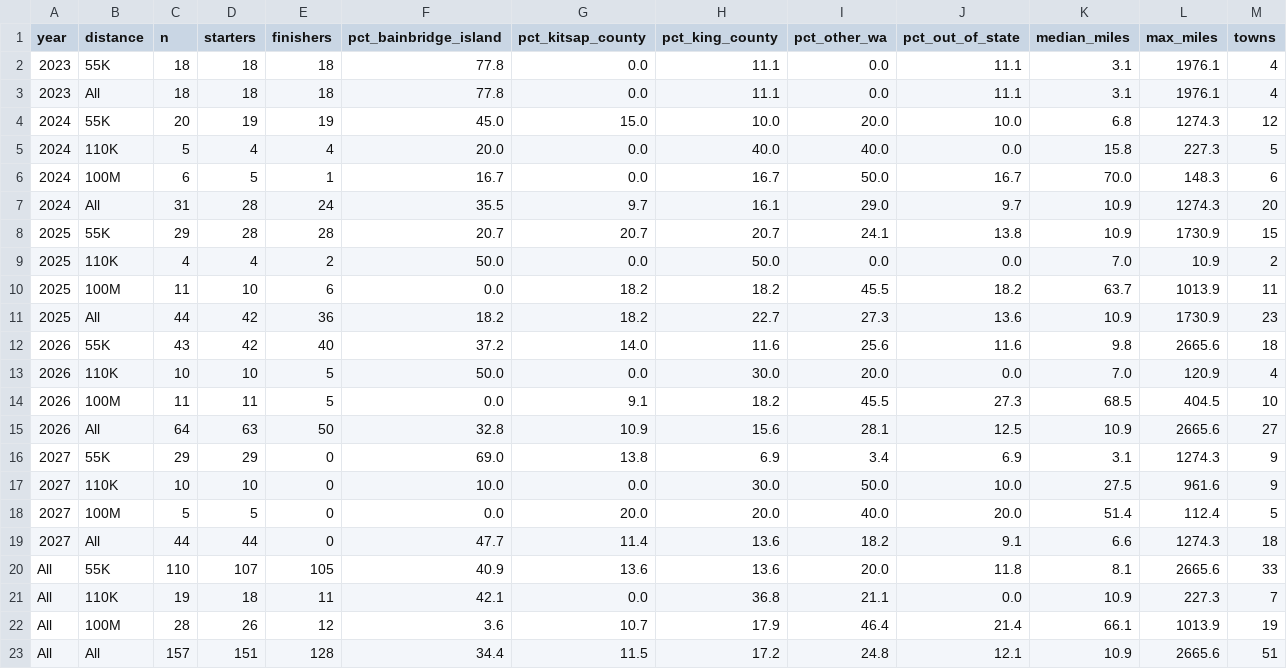
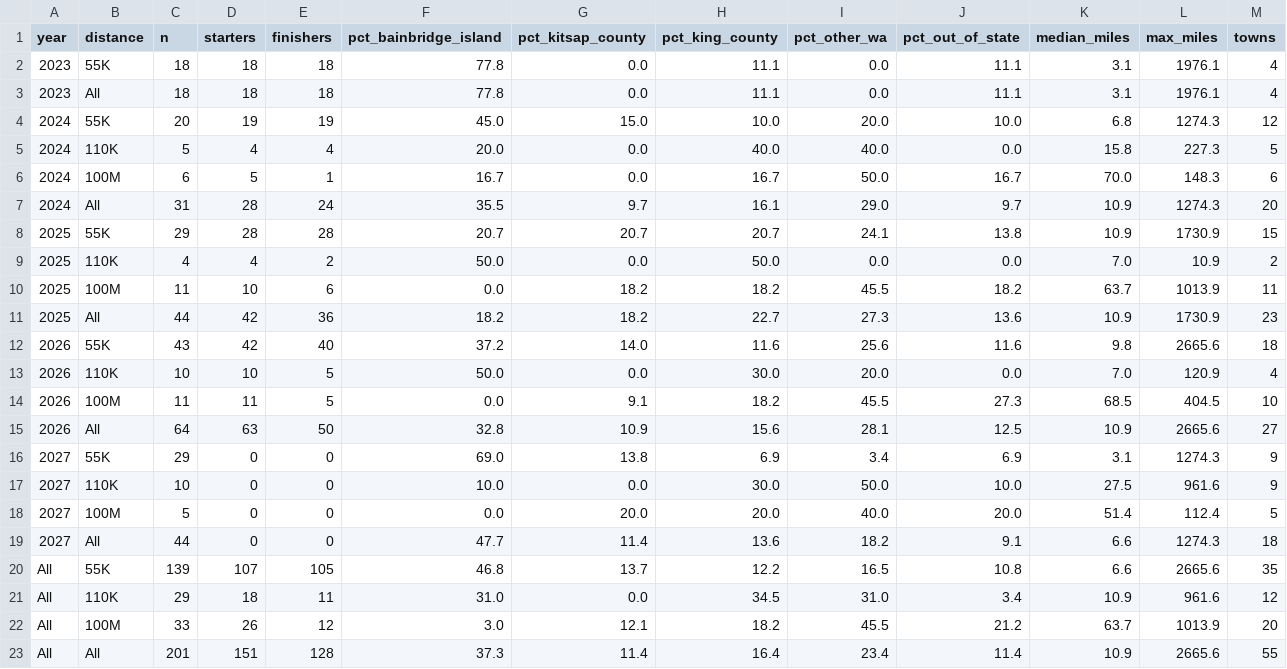
Before and after one commit to BURT-100/burt-origins, a CSV file: data/metrics.csv, drawn as a sheet.

```diff
--- a/data/metrics.csv
+++ b/data/metrics.csv
@@ -15,9 +15,9 @@ year,distance,n,starters,finishers,pct_bainbridge_island,pct_kitsap_county,pct_k
 2026,All,64,63,50,32.8,10.9,15.6,28.1,12.5,10.9,2665.6,27
-2027,55K,29,29,0,69.0,13.8,6.9,3.4,6.9,3.1,1274.3,9
-2027,110K,10,10,0,10.0,0.0,30.0,50.0,10.0,27.5,961.6,9
-2027,100M,5,5,0,0.0,20.0,20.0,40.0,20.0,51.4,112.4,5
-2027,All,44,44,0,47.7,11.4,13.6,18.2,9.1,6.6,1274.3,18
-All,55K,110,107,105,40.9,13.6,13.6,20.0,11.8,8.1,2665.6,33
-All,110K,19,18,11,42.1,0.0,36.8,21.1,0.0,10.9,227.3,7
-All,100M,28,26,12,3.6,10.7,17.9,46.4,21.4,66.1,1013.9,19
-All,All,157,151,128,34.4,11.5,17.2,24.8,12.1,10.9,2665.6,51
+2027,55K,29,0,0,69.0,13.8,6.9,3.4,6.9,3.1,1274.3,9
+2027,110K,10,0,0,10.0,0.0,30.0,50.0,10.0,27.5,961.6,9
+2027,100M,5,0,0,0.0,20.0,20.0,40.0,20.0,51.4,112.4,5
+2027,All,44,0,0,47.7,11.4,13.6,18.2,9.1,6.6,1274.3,18
+All,55K,139,107,105,46.8,13.7,12.2,16.5,10.8,6.6,2665.6,35
+All,110K,29,18,11,31.0,0.0,34.5,31.0,3.4,10.9,961.6,12
+All,100M,33,26,12,3.0,12.1,18.2,45.5,21.2,63.7,1013.9,20
+All,All,201,151,128,37.3,11.4,16.4,23.4,11.4,10.9,2665.6,55
```
Also changed, not shown: 4 other files.
